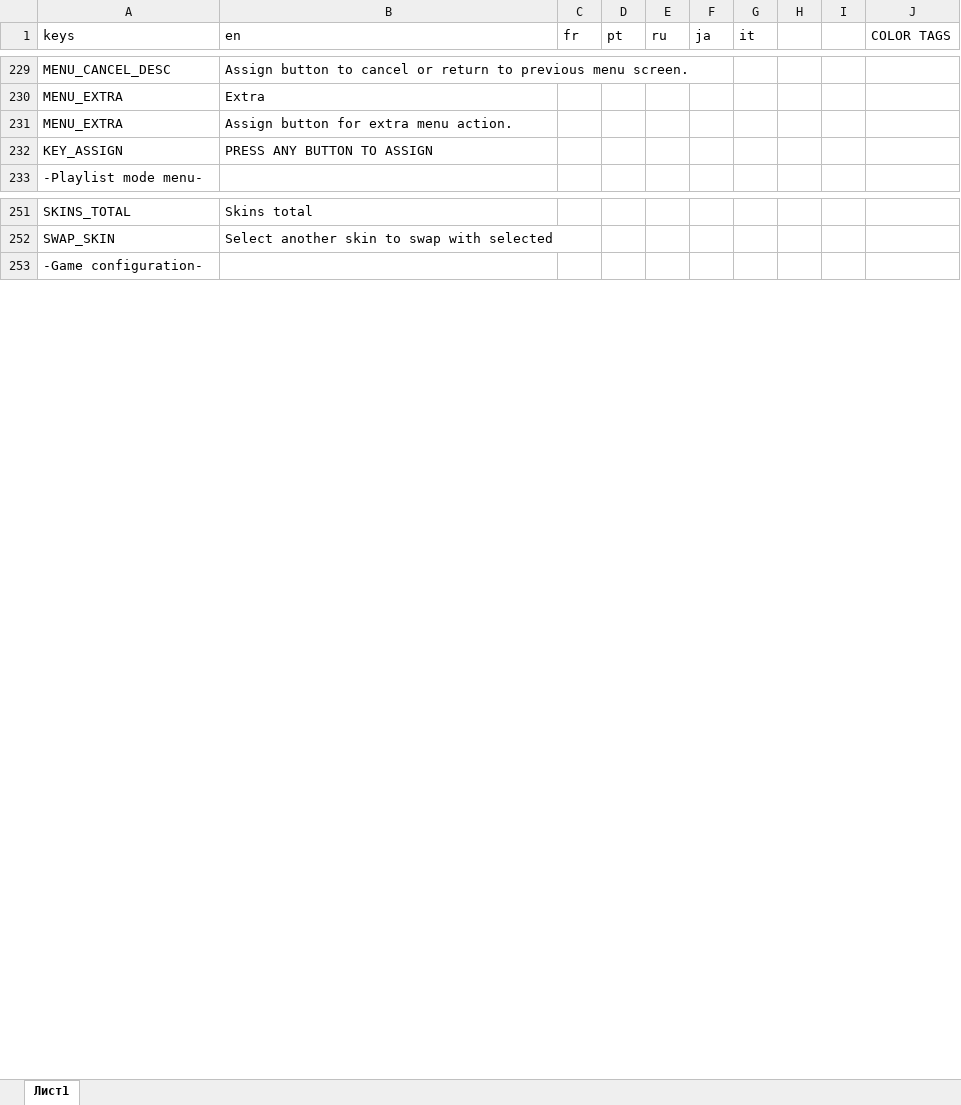
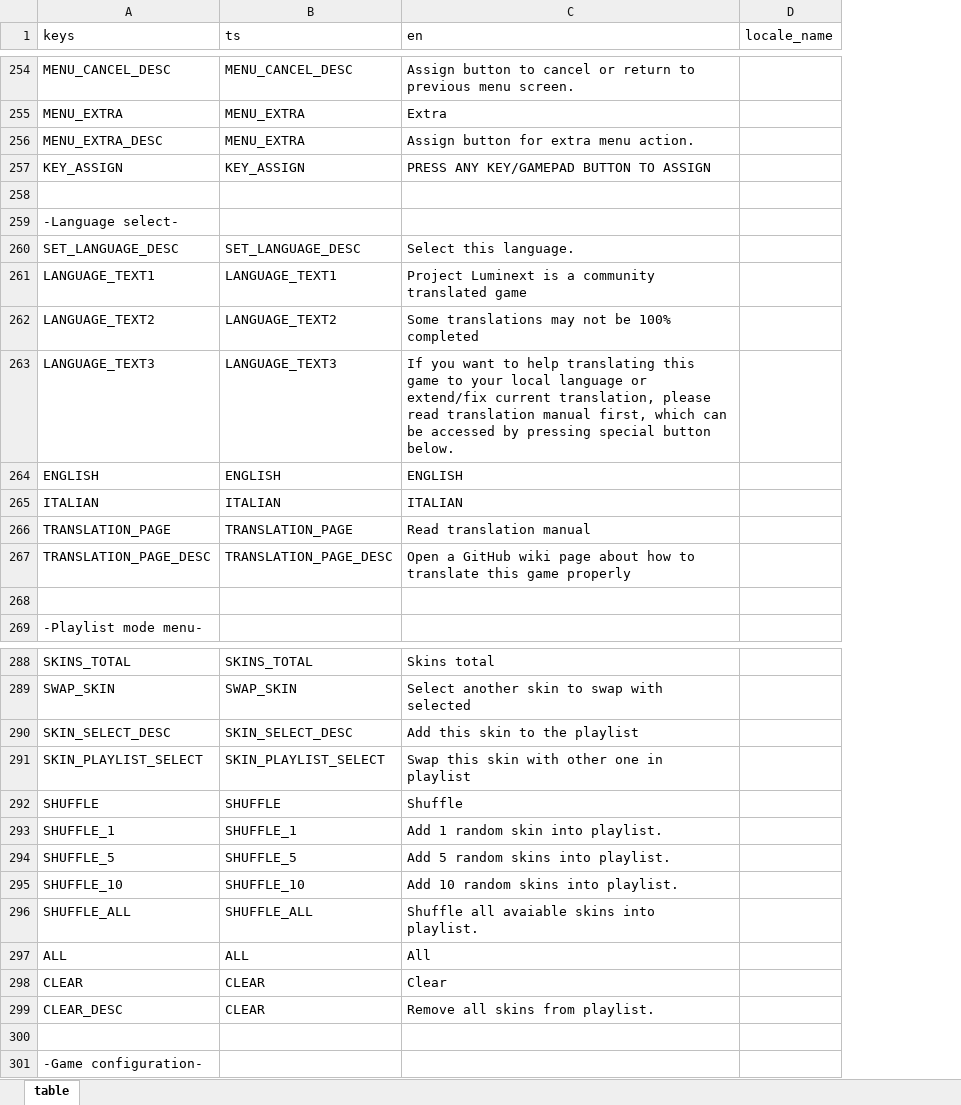
Before and after one commit to UnfavorableEnhancer/Project-Luminext, an Excel workbook: translations/project_luminext_translation.xlsx, sheet table, drawn as a sheet; only a part is shown, gaps mark what is left out; values as stored, in another font and other column widths than the file's, no cell formats; charts and pictures not drawn; removed rows and columns are numbered as before the commit, all else as after; the diff covers the shown part only; the diff names each change by its address in the sheet, - before the commit and + after, or states it on an @@ line.

Commit message:
translation support stitching part 2
fixed few more things so everything translates correctly now, translation menu is working and new actual xlsx file is here

```diff
--- a/translations/project_luminext_translation.xlsx (sheet table)
+++ b/translations/project_luminext_translation.xlsx (sheet table)
-sheet tab: Лист1
+sheet tab: table
+column B (ts), rows 254-257: MENU_CANCEL_DESC | MENU_EXTRA | MENU_EXTRA | KEY_ASSIGN; rows 288-289: SKINS_TOTAL | SWAP_SKIN
-column C (fr), empty
-column D (pt), empty
-column E (ru), empty
-column F (ja), empty
-column G (it), empty
-column H, empty
-column I, empty
-column J (COLOR TAGS), empty
+column D (locale_name), empty
-A256 (keys): MENU_EXTRA
+A256 (keys): MENU_EXTRA_DESC
-C257 (en): PRESS ANY BUTTON TO ASSIGN
+C257 (en): PRESS ANY KEY/GAMEPAD BUTTON TO ASSIGN
+row 258: (empty)
+row 259: -Language select-
+row 260: SET_LANGUAGE_DESC | SET_LANGUAGE_DESC | Select this language.
+row 261: LANGUAGE_TEXT1 | LANGUAGE_TEXT1 | Project Luminext is a community translated game
+row 262: LANGUAGE_TEXT2 | LANGUAGE_TEXT2 | Some translations may not be 100% completed
+row 263: LANGUAGE_TEXT3 | LANGUAGE_TEXT3 | If you want to help translating this game to your local language or extend/fix current translation, please read translation manual first, which can be accessed by pressing special button below.
+row 264: ENGLISH | ENGLISH | ENGLISH
+row 265: ITALIAN | ITALIAN | ITALIAN
+row 266: TRANSLATION_PAGE | TRANSLATION_PAGE | Read translation manual
+row 267: TRANSLATION_PAGE_DESC | TRANSLATION_PAGE_DESC | Open a GitHub wiki page about how to translate this game properly
+row 268: (empty)
+row 290: SKIN_SELECT_DESC | SKIN_SELECT_DESC | Add this skin to the playlist
+row 291: SKIN_PLAYLIST_SELECT | SKIN_PLAYLIST_SELECT | Swap this skin with other one in playlist
+row 292: SHUFFLE | SHUFFLE | Shuffle
+row 293: SHUFFLE_1 | SHUFFLE_1 | Add 1 random skin into playlist.
+row 294: SHUFFLE_5 | SHUFFLE_5 | Add 5 random skins into playlist.
+row 295: SHUFFLE_10 | SHUFFLE_10 | Add 10 random skins into playlist.
+row 296: SHUFFLE_ALL | SHUFFLE_ALL | Shuffle all avaiable skins into playlist.
+row 297: ALL | ALL | All
+row 298: CLEAR | CLEAR | Clear
+row 299: CLEAR_DESC | CLEAR | Remove all skins from playlist.
+row 300: (empty)
```
Also changed, not shown: 86 added rows, 8 removed rows and 105 edited cells elsewhere in this sheet, cell formats, 39 other files.
